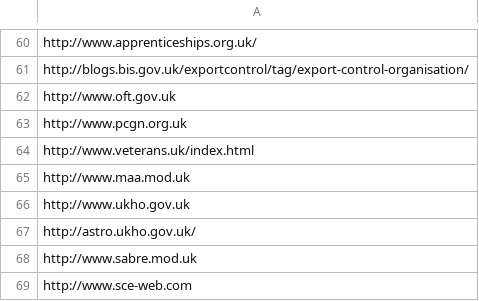
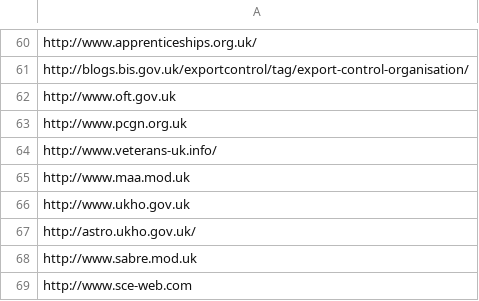
Before and after one commit to rgarner/albie, a CSV file: _albs.csv, drawn as a sheet; only a part is shown, gaps mark what is left out.

Commit message:
Correct veterans info

```diff
--- a/_albs.csv
+++ b/_albs.csv
@@ -63,3 +63,3 @@ http://www.oft.gov.uk
 http://www.pcgn.org.uk
-http://www.veterans.uk/index.html
+http://www.veterans-uk.info/
 http://www.maa.mod.uk
```
